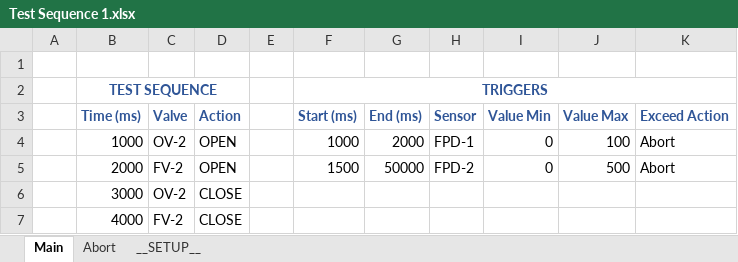
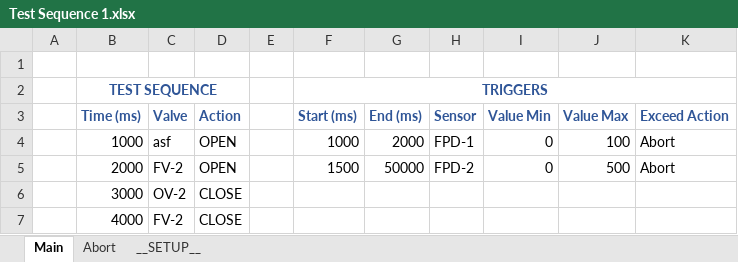
Before and after one commit to LonghornRocketry/LRAPropulsion, an Excel workbook: Test Sequences/Test Sequence 1.xlsx, sheet Main, drawn as a sheet; values as stored, in another font and other column widths than the file's, no borders; conditional formats not drawn; the diff names each change by its address in the sheet, - before the commit and + after, or states it on an @@ line.

```diff
--- a/Test Sequences/Test Sequence 1.xlsx (sheet Main)
+++ b/Test Sequences/Test Sequence 1.xlsx (sheet Main)
-C4 (Valve): OV-2
+C4 (Valve): asf
```
Also changed, not shown: sheet __SETUP__, 47 other files.
